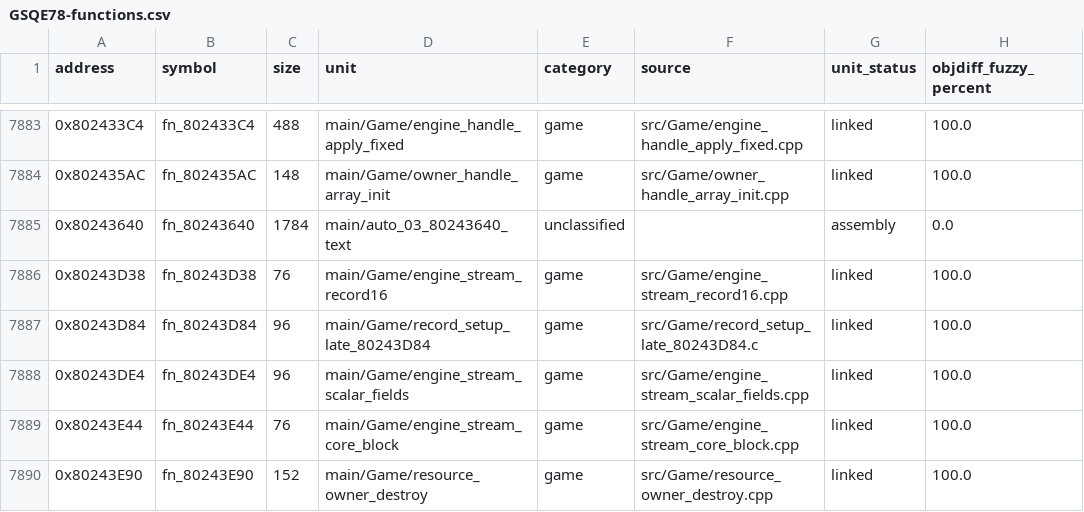
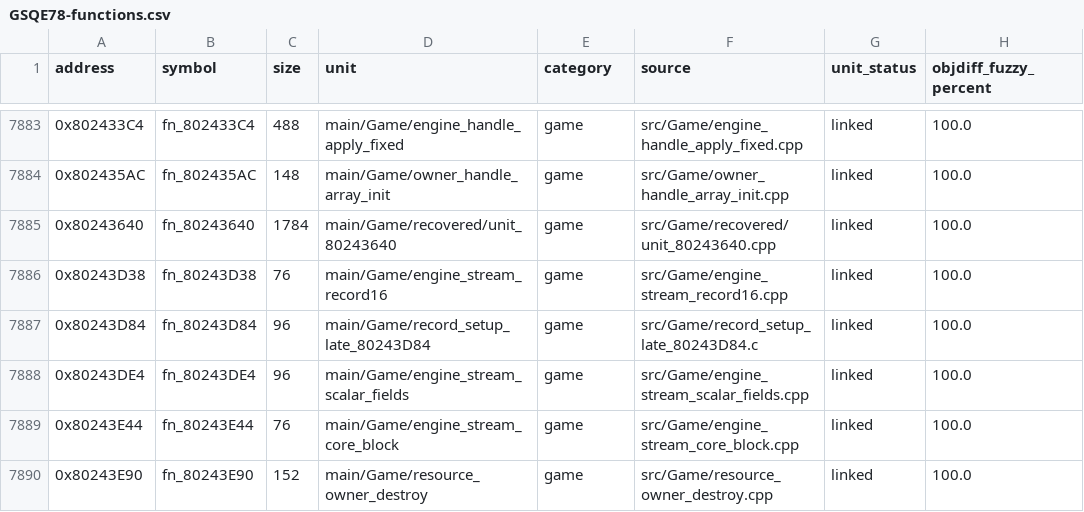
Before and after one commit to eigenstuffs/rotfd, a CSV file: progress/GSQE78-functions.csv, drawn as a sheet; only a part is shown, gaps mark what is left out.

```diff
--- a/progress/GSQE78-functions.csv
+++ b/progress/GSQE78-functions.csv
@@ -7884,3 +7884,3 @@ address,symbol,size,unit,category,source,unit_status,objdiff_fuzzy_percent
 0x802435AC,fn_802435AC,148,main/Game/owner_handle_array_init,game,src/Game/owner_handle_array_init.cpp,linked,100.0
-0x80243640,fn_80243640,1784,main/auto_03_80243640_text,unclassified,,assembly,0.0
+0x80243640,fn_80243640,1784,main/Game/recovered/unit_80243640,game,src/Game/recovered/unit_80243640.cpp,linked,100.0
 0x80243D38,fn_80243D38,76,main/Game/engine_stream_record16,game,src/Game/engine_stream_record16.cpp,linked,100.0
```
Also changed, not shown: 7 other files.
